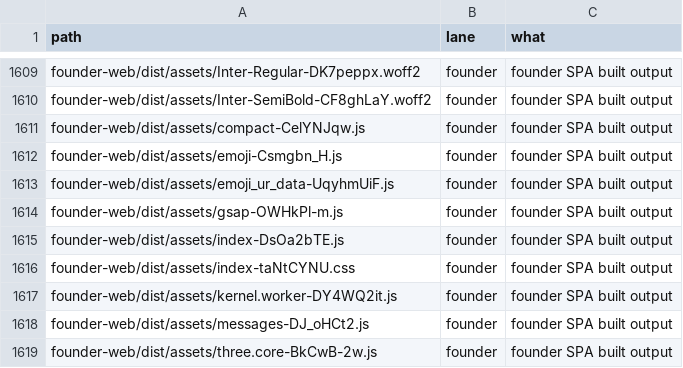
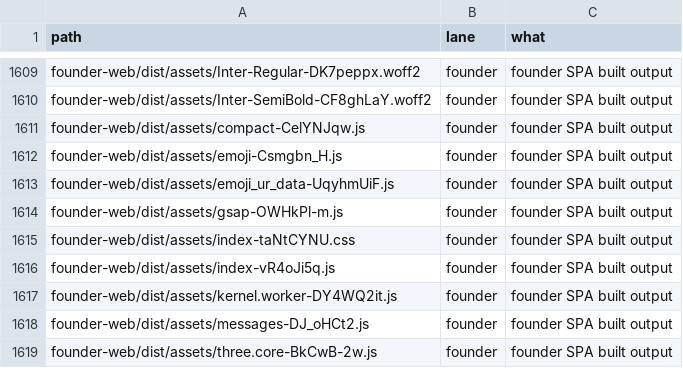
Before and after one commit to naumansherwani/ANEXOMAIL-WORKSPACE, a CSV file: lanes/ALL-FILES.csv, drawn as a sheet; only a part is shown, gaps mark what is left out; removed rows and columns are numbered as before the commit, all else as after; the diff names each change by its address in the sheet, - before the commit and + after, or states it on an @@ line.

```diff
--- a/lanes/ALL-FILES.csv
+++ b/lanes/ALL-FILES.csv
-row 1615: founder-web/dist/assets/index-DsOa2bTE.js | founder | founder SPA built output
+row 1616: founder-web/dist/assets/index-vR4oJi5q.js | founder | founder SPA built output
```
Also changed, not shown: 17 other files.
